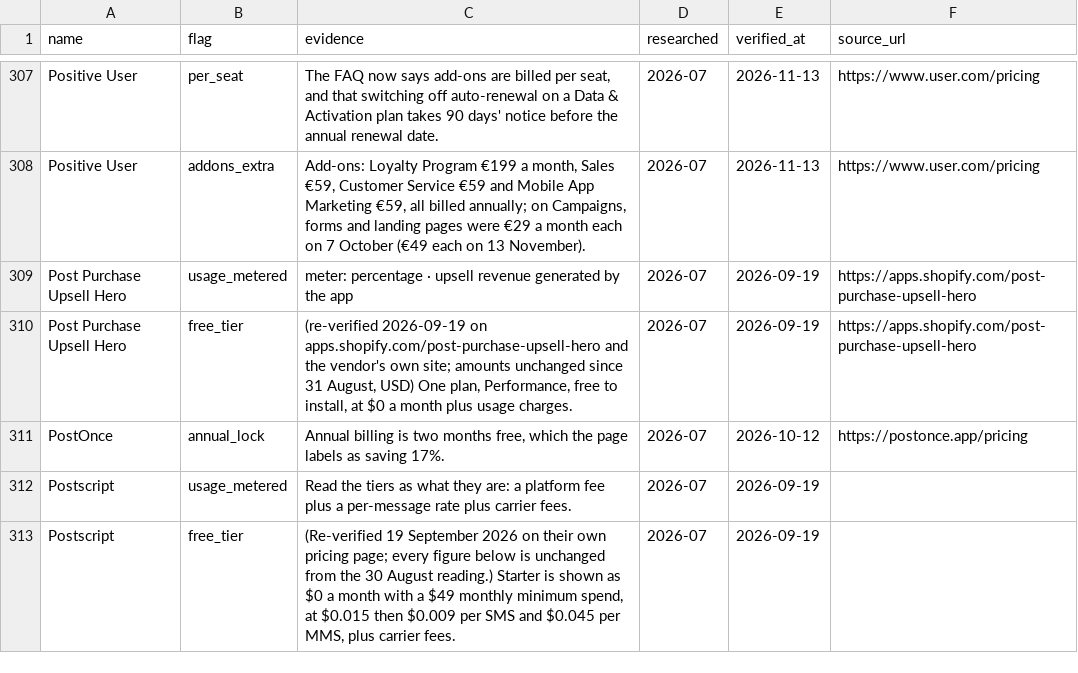
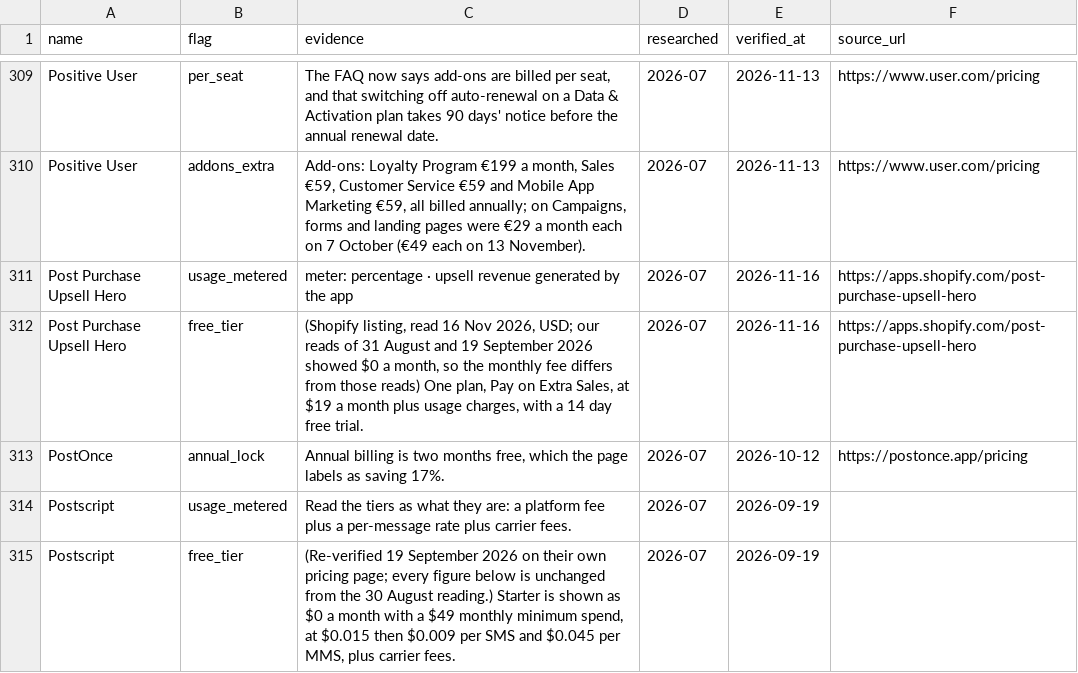
Before and after one commit to NewBegin-gif/marketingandsalessoftware, a CSV file: data/mss-flags.csv, drawn as a sheet; only a part is shown, gaps mark what is left out; the diff covers the shown part only.

```diff
--- a/data/mss-flags.csv
+++ b/data/mss-flags.csv
@@ -308,4 +310,4 @@ Positive User,per_seat,"The FAQ now says add-ons are billed per seat, and that s
 Positive User,addons_extra,"Add-ons: Loyalty Program €199 a month, Sales €59, Customer Service €59 and Mobile App Marketing €59, all billed annually; on Campaigns, forms and landing pages were €29 a month each on 7 October (€49 each on 13 November).",2026-07,2026-11-13,https://www.user.com/pricing
-Post Purchase Upsell Hero,usage_metered,meter: percentage · upsell revenue generated by the app,2026-07,2026-09-19,https://apps.shopify.com/post-purchase-upsell-hero
-Post Purchase Upsell Hero,free_tier,"(re-verified 2026-09-19 on apps.shopify.com/post-purchase-upsell-hero and the vendor's own site; amounts unchanged since 31 August, USD) One plan, Performance, free to install, at $0 a month plus usage charges.",2026-07,2026-09-19,https://apps.shopify.com/post-purchase-upsell-hero
+Post Purchase Upsell Hero,usage_metered,meter: percentage · upsell revenue generated by the app,2026-07,2026-11-16,https://apps.shopify.com/post-purchase-upsell-hero
+Post Purchase Upsell Hero,free_tier,"(Shopify listing, read 16 Nov 2026, USD; our reads of 31 August and 19 September 2026 showed $0 a month, so the monthly fee differs from those reads) One plan, Pay on Extra Sales, at $19 a month plus usage charges, with a 14 day free trial.",2026-07,2026-11-16,https://apps.shopify.com/post-purchase-upsell-hero
 PostOnce,annual_lock,"Annual billing is two months free, which the page labels as saving 17%.",2026-07,2026-10-12,https://postonce.app/pricing
```
Also changed, not shown: 3 added rows and 13 edited cells elsewhere in this file, data/mss-tools.csv, 3 other files.
